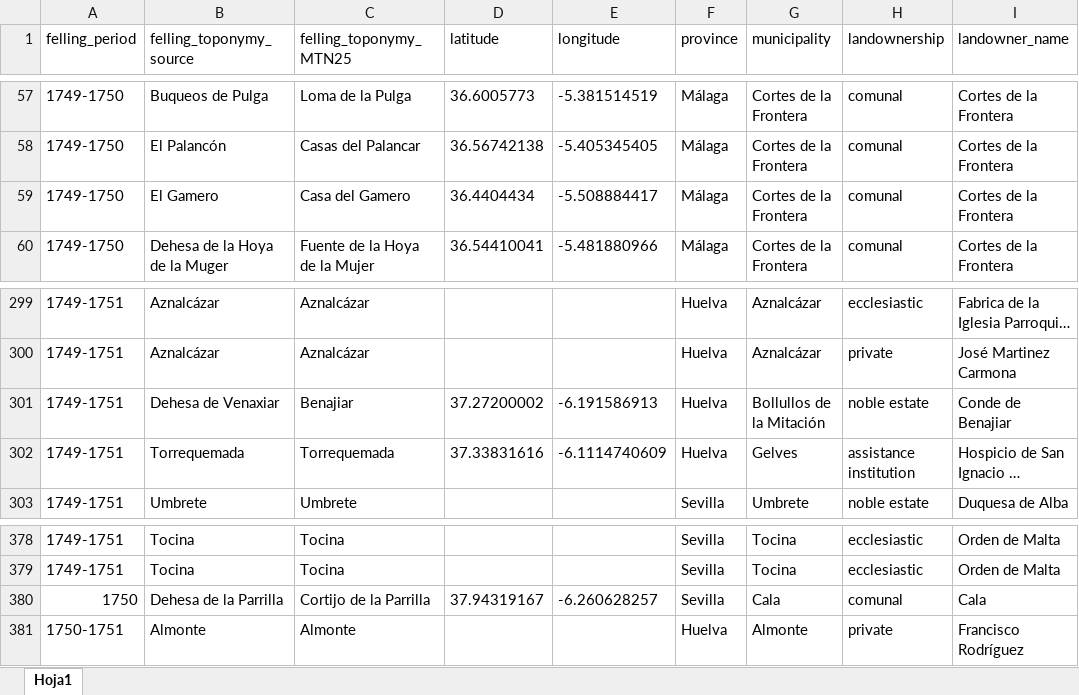
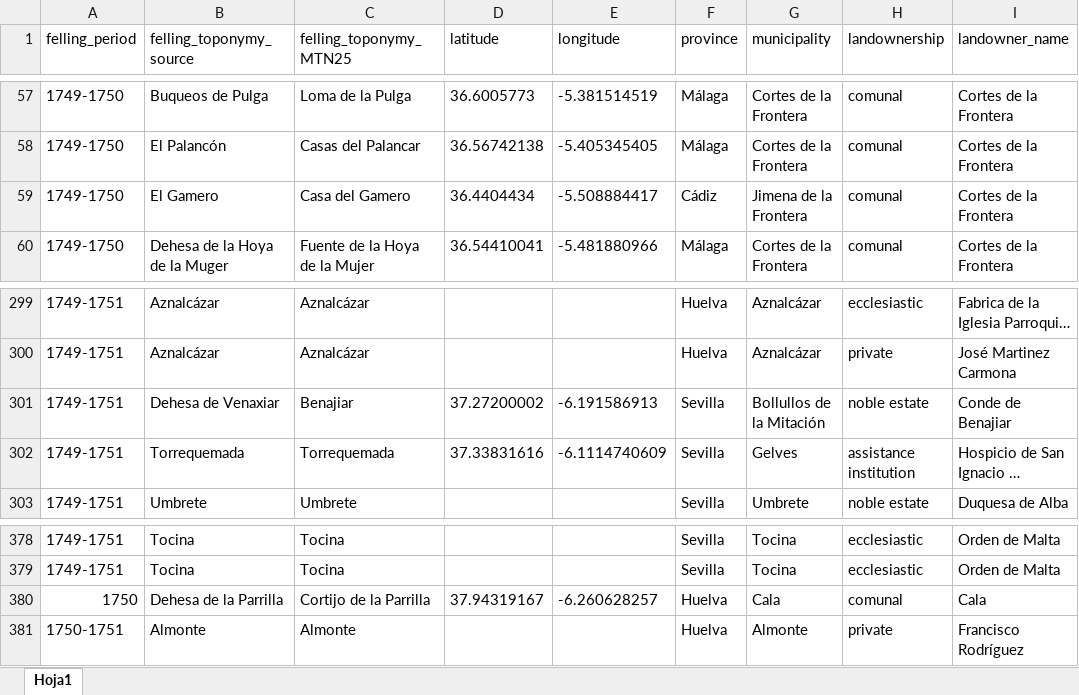
Before and after one commit to arrtrindade-ops/timber-supply-spanish-naval-industry, an Excel workbook: data/cleaned/dataset_maderas_final.xlsx, sheet Hoja1, drawn as a sheet; only a part is shown, gaps mark what is left out; long unchanged cells end in …; values as stored, in another font and other column widths than the file's, no borders; the diff names each change by its address in the sheet, - before the commit and + after, or states it on an @@ line.

Commit message:
Add files via upload

```diff
--- a/data/cleaned/dataset_maderas_final.xlsx (sheet Hoja1)
+++ b/data/cleaned/dataset_maderas_final.xlsx (sheet Hoja1)
-F59 (province): Málaga
+F59 (province): Cádiz
-G59 (municipality): Cortes de la Frontera
+G59 (municipality): Jimena de la Frontera
-F301:F302 (province): Huelva
+F301:F302 (province): Sevilla
-F380 (province): Sevilla
+F380 (province): Huelva
```
